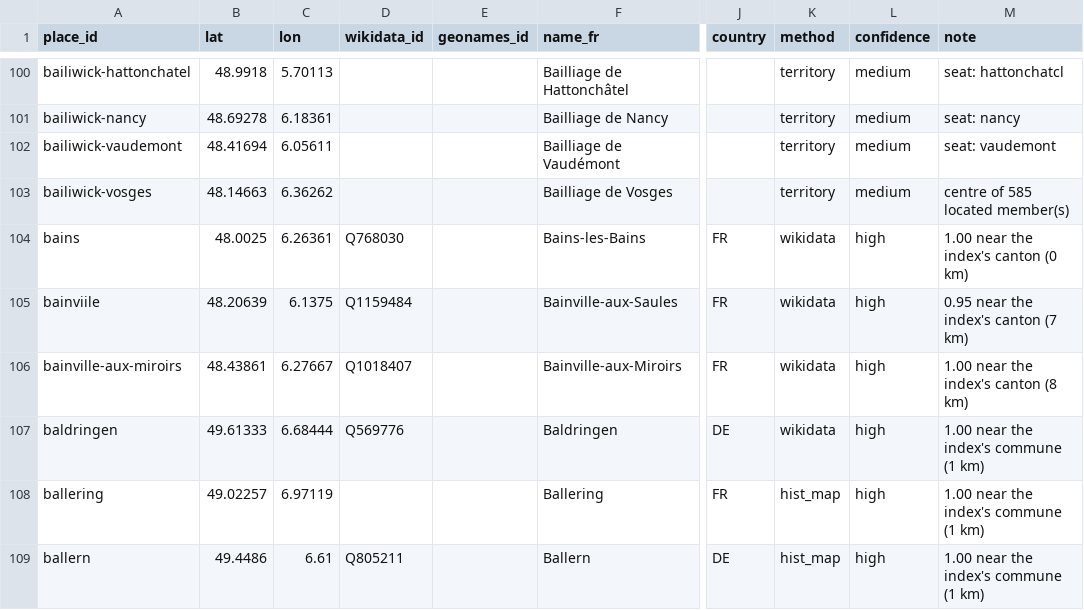
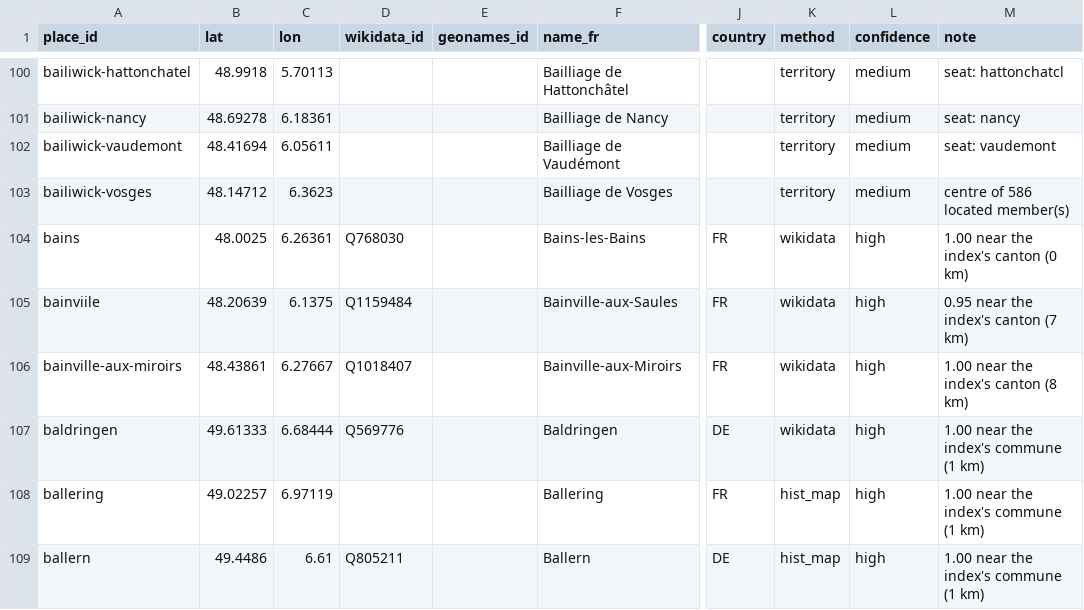
Before and after one commit to skachano/hist-map_dl1594, a CSV file: data/curated/geocoding.csv, drawn as a sheet; only a part is shown, gaps mark what is left out; the diff covers the shown part only; the diff names each change by its address in the sheet, - before the commit and + after, or states it on an @@ line.

```diff
--- a/data/curated/geocoding.csv
+++ b/data/curated/geocoding.csv
-B103 (lat): 48.14663
+B103 (lat): 48.14712
-C103 (lon): 6.36262
+C103 (lon): 6.3623
-M103 (note): centre of 585 located member(s)
+M103 (note): centre of 586 located member(s)
```
Also changed, not shown: 1 added row, 1 removed row and 13 edited cells elsewhere in this file, data/curated/entries.csv, data/curated/index_links.csv, 17 other files.
